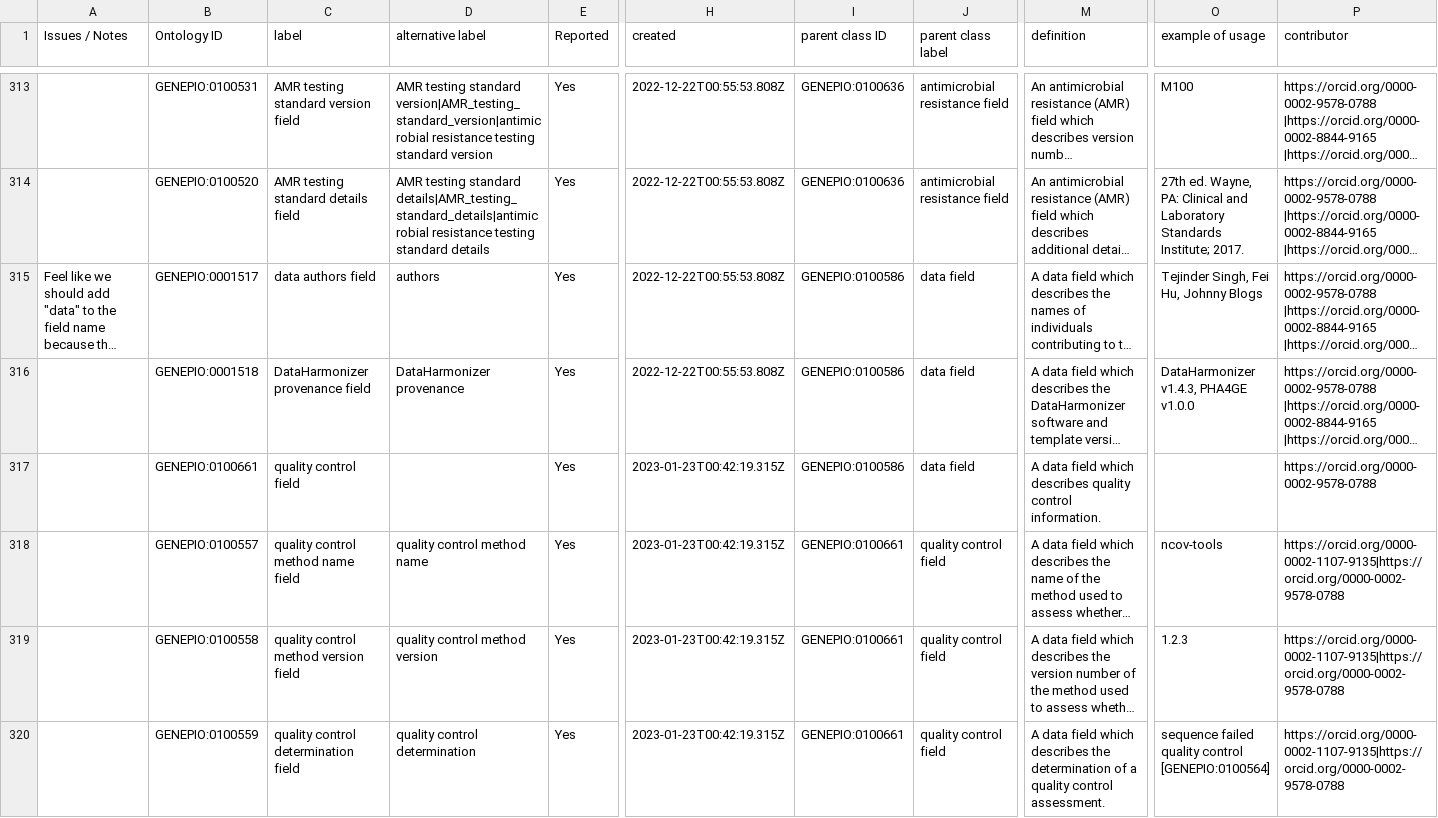
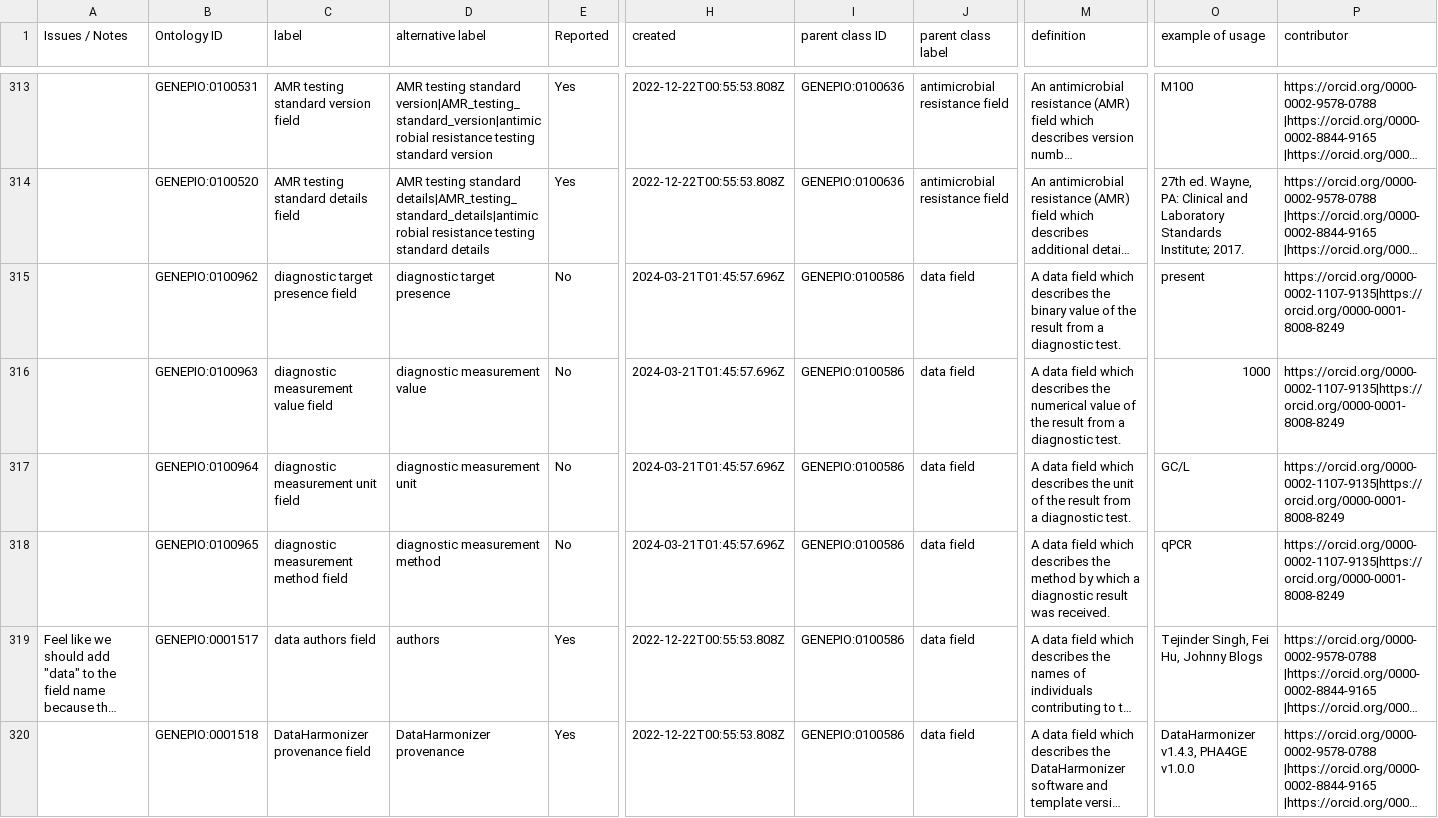
Before and after one commit to GenEpiO/genepio, a TSV file: src/ontology/imports/robot/specification_field_import.tsv, drawn as a sheet; only a part is shown, gaps mark what is left out; the shorter side is filled out with more unchanged rows; long unchanged cells end in …; rows hold the shown columns only; the diff names each change by its address in the sheet, - before the commit and + after, or states it on an @@ line.

Commit message:
New pathogen diagnostic testing fields for PHA4GE wastewater specification.

```diff
--- a/src/ontology/imports/robot/specification_field_import.tsv
+++ b/src/ontology/imports/robot/specification_field_import.tsv
+row 315:  | GENEPIO:0100962 | diagnostic target presence field | diagnostic target presence | No | 2024-03-21T01:45:57.696Z | GENEPIO:0100586 | data field | A data field which describes the binary value of the result from a diagnostic test. | present | https://orcid.org/0000-0002-1107-9135|https://orcid.org/0000-0001-8008-8249
+row 316:  | GENEPIO:0100963 | diagnostic measurement value field | diagnostic measurement value | No | 2024-03-21T01:45:57.696Z | GENEPIO:0100586 | data field | A data field which describes the numerical value of the result from a diagnostic test. | 1000 | https://orcid.org/0000-0002-1107-9135|https://orcid.org/0000-0001-8008-8249
+row 317:  | GENEPIO:0100964 | diagnostic measurement unit field | diagnostic measurement unit | No | 2024-03-21T01:45:57.696Z | GENEPIO:0100586 | data field | A data field which describes the unit of the result from a diagnostic test. | GC/L | https://orcid.org/0000-0002-1107-9135|https://orcid.org/0000-0001-8008-8249
+row 318:  | GENEPIO:0100965 | diagnostic measurement method field | diagnostic measurement method | No | 2024-03-21T01:45:57.696Z | GENEPIO:0100586 | data field | A data field which describes the method by which a diagnostic result was received. | qPCR | https://orcid.org/0000-0002-1107-9135|https://orcid.org/0000-0001-8008-8249
```
Also changed, not shown: 1 other file.
